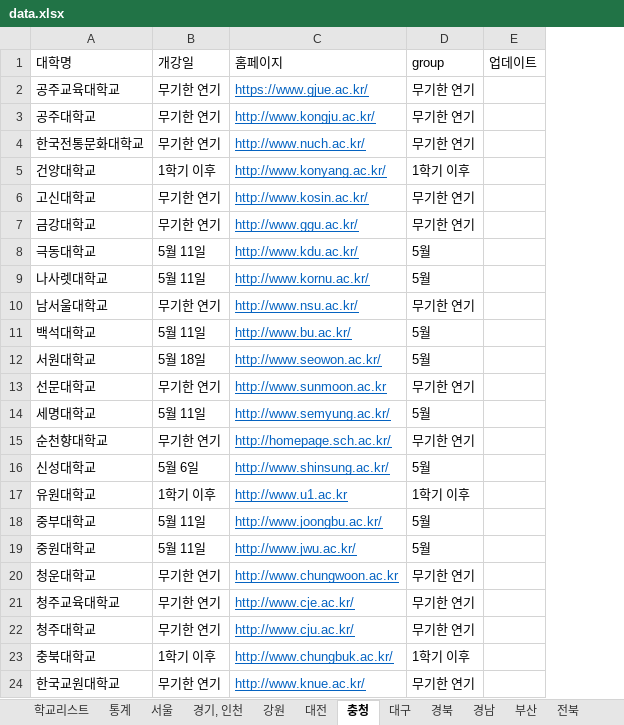
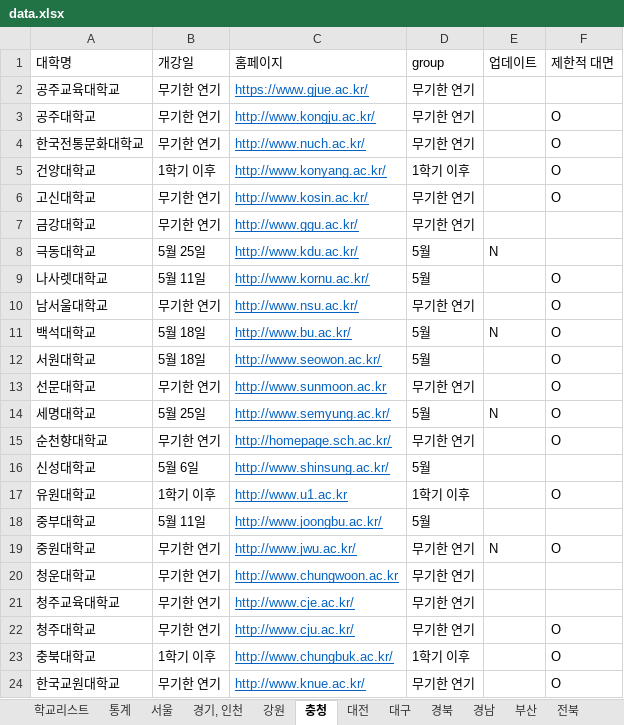
Before and after one commit to team2gloo/openuniv, an Excel workbook: data.xlsx, sheet 충청, drawn as a sheet; only a part is shown; values as stored, in another font and other column widths than the file's, no borders; the diff names each change by its address in the sheet, - before the commit and + after, or states it on an @@ line.

```diff
--- a/data.xlsx (sheet 충청)
+++ b/data.xlsx (sheet 충청)
@@ sheet tab order changed: 학교리스트 | 통계 | 서울 | 경기, 인천 | 강원 | 충청 | 대전 | 대구 | 경북 | 경남 | 부산 | 전북 @@
+column F (제한적 대면), rows 3-24: O | O | O | O |  |  | O | O | O | O | O | O | O |  | O |  | O |  |  | O | O | O
-B8 (개강일): 5월 11일
+B8 (개강일): 5월 25일
-E8 (업데이트): (empty)
+E8 (업데이트): N
-B11 (개강일): 5월 11일
+B11 (개강일): 5월 18일
-E11 (업데이트): (empty)
+E11 (업데이트): N
-B14 (개강일): 5월 11일
+B14 (개강일): 5월 25일
-E14 (업데이트): (empty)
+E14 (업데이트): N
-B19 (개강일): 5월 11일
+B19 (개강일): 무기한 연기
-D19 (group): 5월
+D19 (group): 무기한 연기
-E19 (업데이트): (empty)
+E19 (업데이트): N
```
Also changed, not shown: sheet 통계, sheet 광주, sheet 전남, sheet 서울, sheet 전북, sheet 부산, 7 more sheets, formulas that keep their value, 3 other files.
